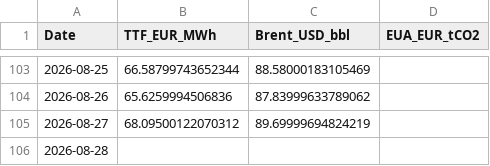
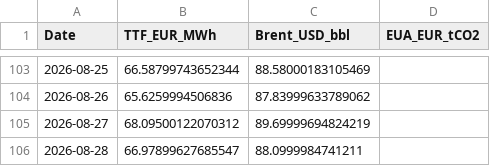
Before and after one commit to TomSRemy/PPA-Dashboard, a CSV file: ppa_dashboard/data/market_prices.csv, drawn as a sheet; only a part is shown, gaps mark what is left out.

```diff
--- a/ppa_dashboard/data/market_prices.csv
+++ b/ppa_dashboard/data/market_prices.csv
@@ -105,2 +105,2 @@ Date,TTF_EUR_MWh,Brent_USD_bbl,EUA_EUR_tCO2
 2026-08-27,68.09500122070312,89.69999694824219,
-2026-08-28,,,
+2026-08-28,66.97899627685547,88.0999984741211,
```
